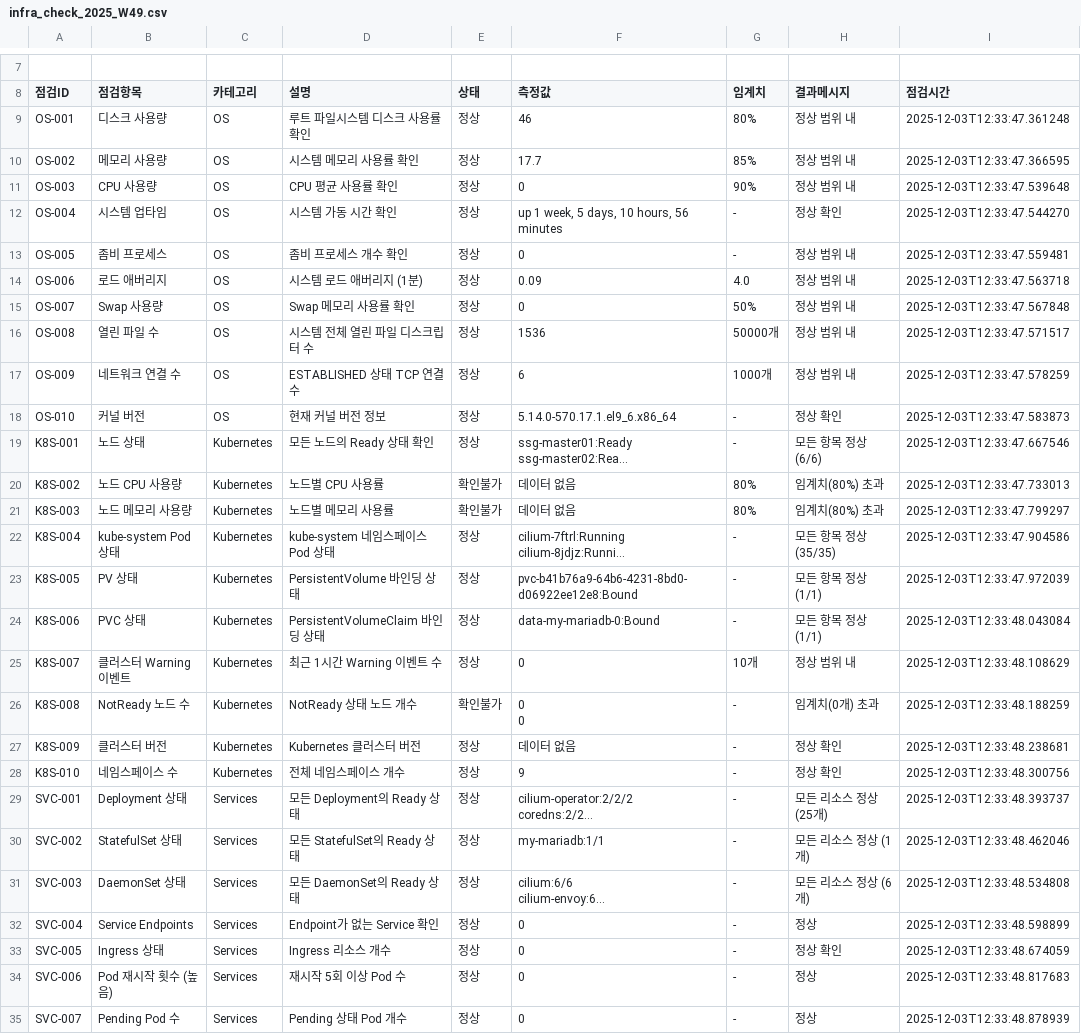
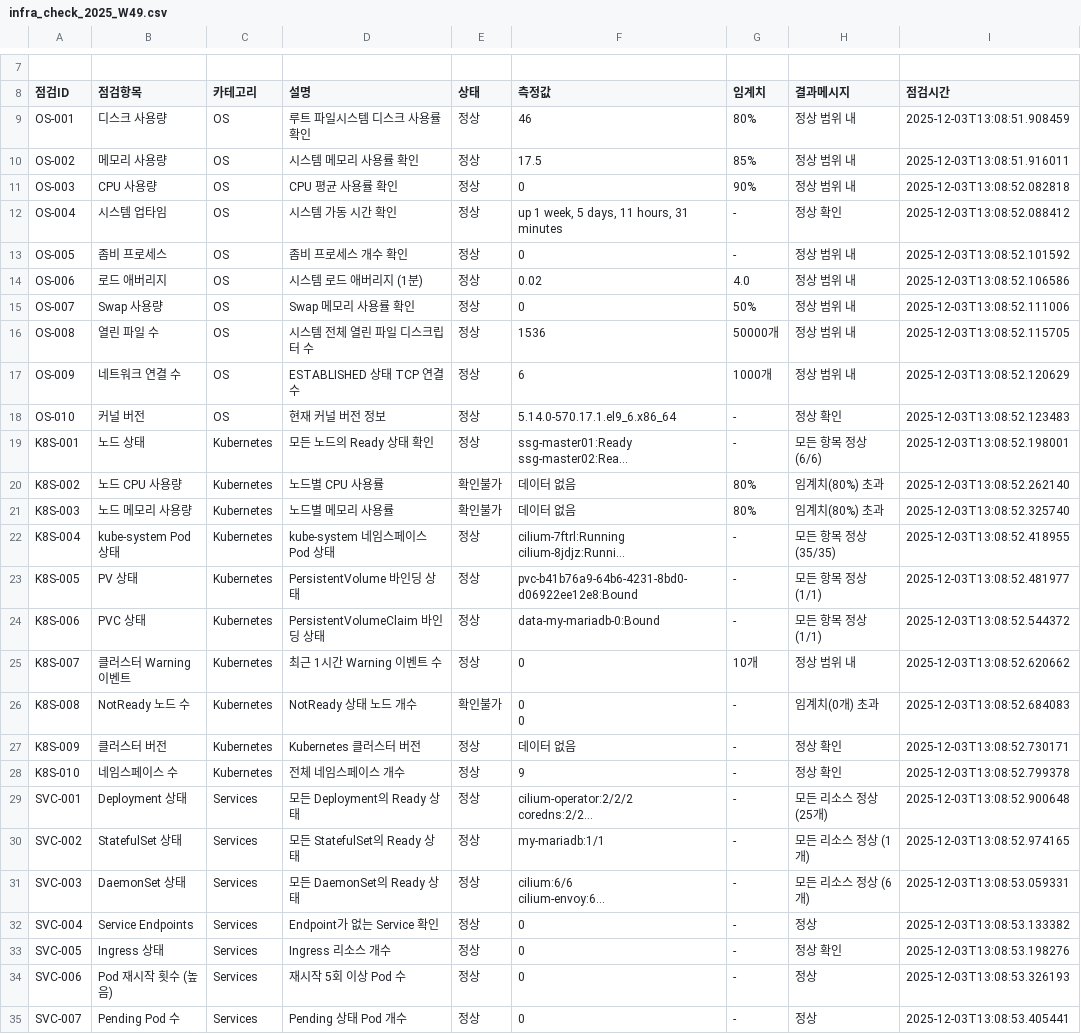
Before and after one commit to seanjoung/AiLLMOps-operation, a CSV file: output/infra_check_2025_W49.csv, drawn as a sheet; only a part is shown, gaps mark what is left out; long unchanged cells end in …; the diff covers the shown part only; the diff names each change by its address in the sheet, - before the commit and + after, or states it on an @@ line.

Commit message:
test: run main

```diff
--- a/output/infra_check_2025_W49.csv
+++ b/output/infra_check_2025_W49.csv
-I9 (점검시간): 2025-12-03T12:33:47.361248
+I9 (점검시간): 2025-12-03T13:08:51.908459
-F10 (측정값): 17.7
+F10 (측정값): 17.5
-I10 (점검시간): 2025-12-03T12:33:47.366595
+I10 (점검시간): 2025-12-03T13:08:51.916011
-I11 (점검시간): 2025-12-03T12:33:47.539648
+I11 (점검시간): 2025-12-03T13:08:52.082818
-F12 (측정값): up 1 week, 5 days, 10 hours, 56 minutes
+F12 (측정값): up 1 week, 5 days, 11 hours, 31 minutes
-I12 (점검시간): 2025-12-03T12:33:47.544270
+I12 (점검시간): 2025-12-03T13:08:52.088412
-I13 (점검시간): 2025-12-03T12:33:47.559481
+I13 (점검시간): 2025-12-03T13:08:52.101592
-F14 (측정값): 0.09
+F14 (측정값): 0.02
-I14 (점검시간): 2025-12-03T12:33:47.563718
+I14 (점검시간): 2025-12-03T13:08:52.106586
-I15 (점검시간): 2025-12-03T12:33:47.567848
+I15 (점검시간): 2025-12-03T13:08:52.111006
-I16 (점검시간): 2025-12-03T12:33:47.571517
+I16 (점검시간): 2025-12-03T13:08:52.115705
-I17 (점검시간): 2025-12-03T12:33:47.578259
+I17 (점검시간): 2025-12-03T13:08:52.120629
-I18 (점검시간): 2025-12-03T12:33:47.583873
+I18 (점검시간): 2025-12-03T13:08:52.123483
-I19 (점검시간): 2025-12-03T12:33:47.667546
+I19 (점검시간): 2025-12-03T13:08:52.198001
-I20 (점검시간): 2025-12-03T12:33:47.733013
+I20 (점검시간): 2025-12-03T13:08:52.262140
-I21 (점검시간): 2025-12-03T12:33:47.799297
+I21 (점검시간): 2025-12-03T13:08:52.325740
-I22 (점검시간): 2025-12-03T12:33:47.904586
+I22 (점검시간): 2025-12-03T13:08:52.418955
-I23 (점검시간): 2025-12-03T12:33:47.972039
+I23 (점검시간): 2025-12-03T13:08:52.481977
-I24 (점검시간): 2025-12-03T12:33:48.043084
+I24 (점검시간): 2025-12-03T13:08:52.544372
-I25 (점검시간): 2025-12-03T12:33:48.108629
+I25 (점검시간): 2025-12-03T13:08:52.620662
-I26 (점검시간): 2025-12-03T12:33:48.188259
+I26 (점검시간): 2025-12-03T13:08:52.684083
-I27 (점검시간): 2025-12-03T12:33:48.238681
+I27 (점검시간): 2025-12-03T13:08:52.730171
-I28 (점검시간): 2025-12-03T12:33:48.300756
+I28 (점검시간): 2025-12-03T13:08:52.799378
-I29 (점검시간): 2025-12-03T12:33:48.393737
+I29 (점검시간): 2025-12-03T13:08:52.900648
-I30 (점검시간): 2025-12-03T12:33:48.462046
+I30 (점검시간): 2025-12-03T13:08:52.974165
-I31 (점검시간): 2025-12-03T12:33:48.534808
+I31 (점검시간): 2025-12-03T13:08:53.059331
-I32 (점검시간): 2025-12-03T12:33:48.598899
+I32 (점검시간): 2025-12-03T13:08:53.133382
-I33 (점검시간): 2025-12-03T12:33:48.674059
+I33 (점검시간): 2025-12-03T13:08:53.198276
-I34 (점검시간): 2025-12-03T12:33:48.817683
+I34 (점검시간): 2025-12-03T13:08:53.326193
-I35 (점검시간): 2025-12-03T12:33:48.878939
+I35 (점검시간): 2025-12-03T13:08:53.405441
```
Also changed, not shown: 4 edited cells elsewhere in this file.
